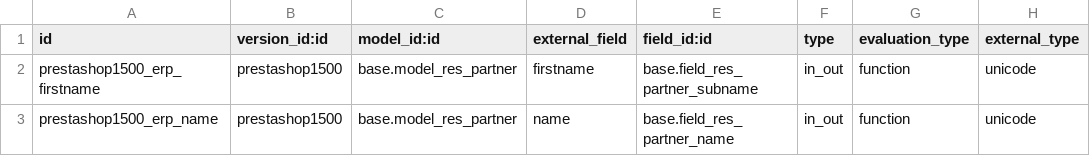
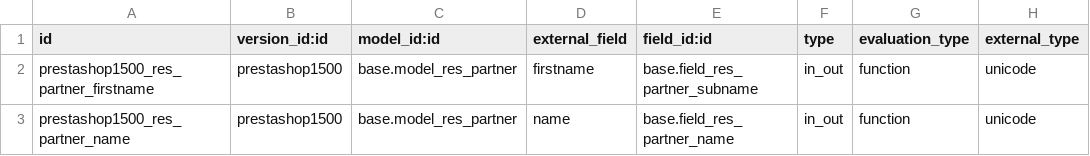
Before and after one commit to OCA/connector-prestashop, a CSV file: prestashoperpconnect/settings/1.5.0.0/res.partner/external.mappinglines.template.csv, drawn as a sheet; only a part is shown; the diff names each change by its address in the sheet, - before the commit and + after, or states it on an @@ line.

Commit message:
changing id names

```diff
--- a/prestashoperpconnect/settings/1.5.0.0/res.partner/external.mappinglines.template.csv
+++ b/prestashoperpconnect/settings/1.5.0.0/res.partner/external.mappinglines.template.csv
-A2 (id): prestashop1500_erp_firstname
+A2 (id): prestashop1500_res_partner_firstname
-A3 (id): prestashop1500_erp_name
+A3 (id): prestashop1500_res_partner_name
```
